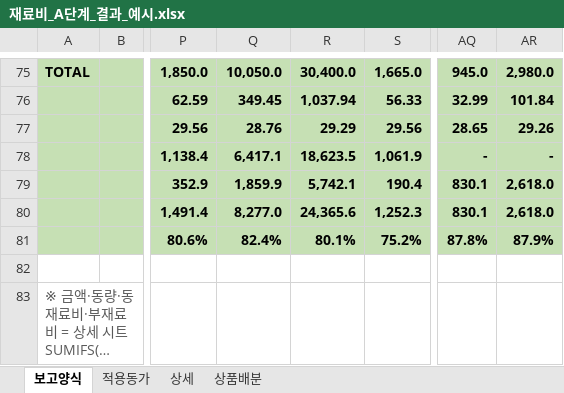
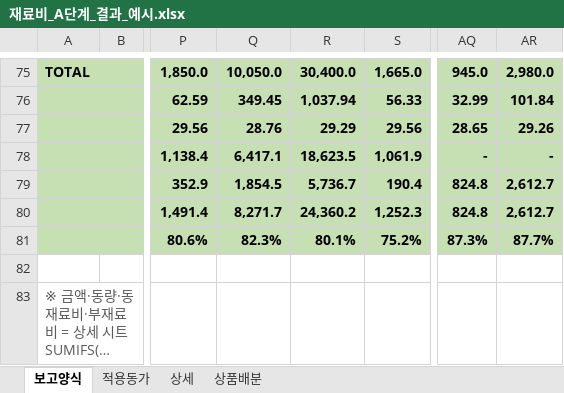
Before and after one commit to sss38317-spec/WORKSPACE, an Excel workbook: 재료비_A단계_결과_예시.xlsx, sheet 보고양식, drawn as a sheet; only a part is shown, gaps mark what is left out; long unchanged cells end in …; values as stored, in another font and other column widths than the file's, no borders; the diff covers the shown part only; the diff names each change by its address in the sheet, - before the commit and + after, or states it on an @@ line.

```diff
--- a/재료비_A단계_결과_예시.xlsx (sheet 보고양식)
+++ b/재료비_A단계_결과_예시.xlsx (sheet 보고양식)
-Q79: 1,859.9
+Q79: 1,854.5
-R79: 5,742.1
+R79: 5,736.7
-AQ79:AQ80: 830.1
+AQ79:AQ80: 824.8
-AR79:AR80: 2,618.0
+AR79:AR80: 2,612.7
-Q80: 8,277.0
+Q80: 8,271.7
-R80: 24,365.6
+R80: 24,360.2
-Q81: 82.4%
+Q81: 82.3%
-AQ81: 87.8%
+AQ81: 87.3%
-AR81: 87.9%
+AR81: 87.7%
```
Also changed, not shown: 36 edited cells elsewhere in this sheet, sheet 상세, sheet 적용동가, 재료비_기준양식.xlsx, 3 other files.
